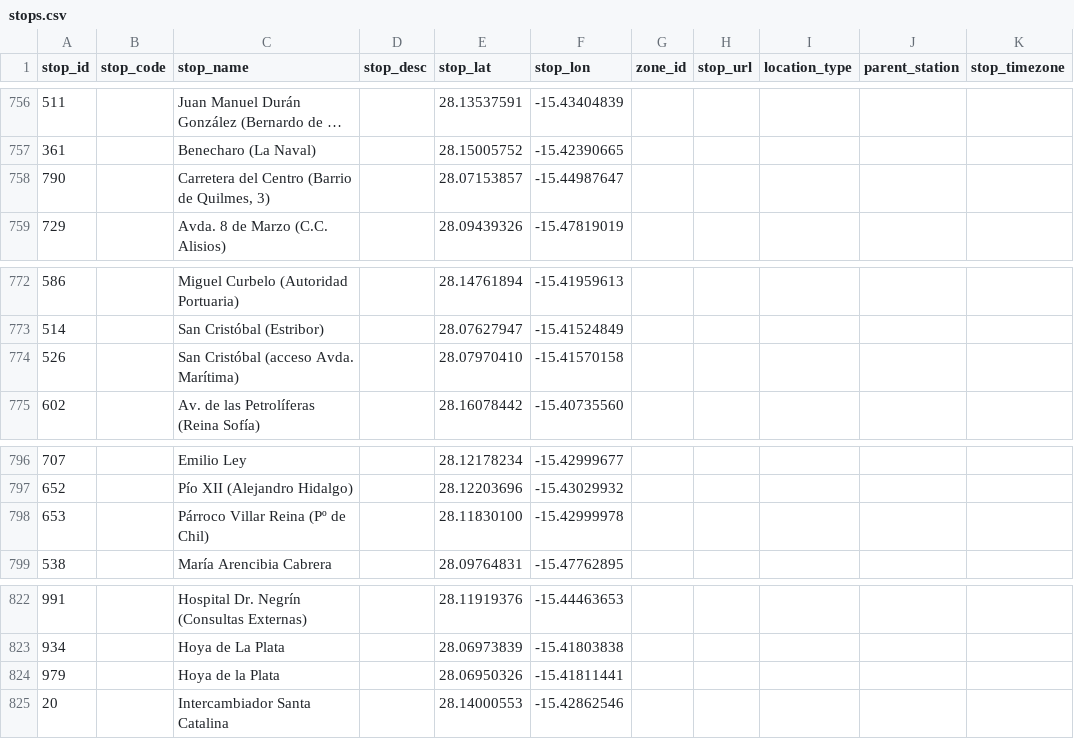
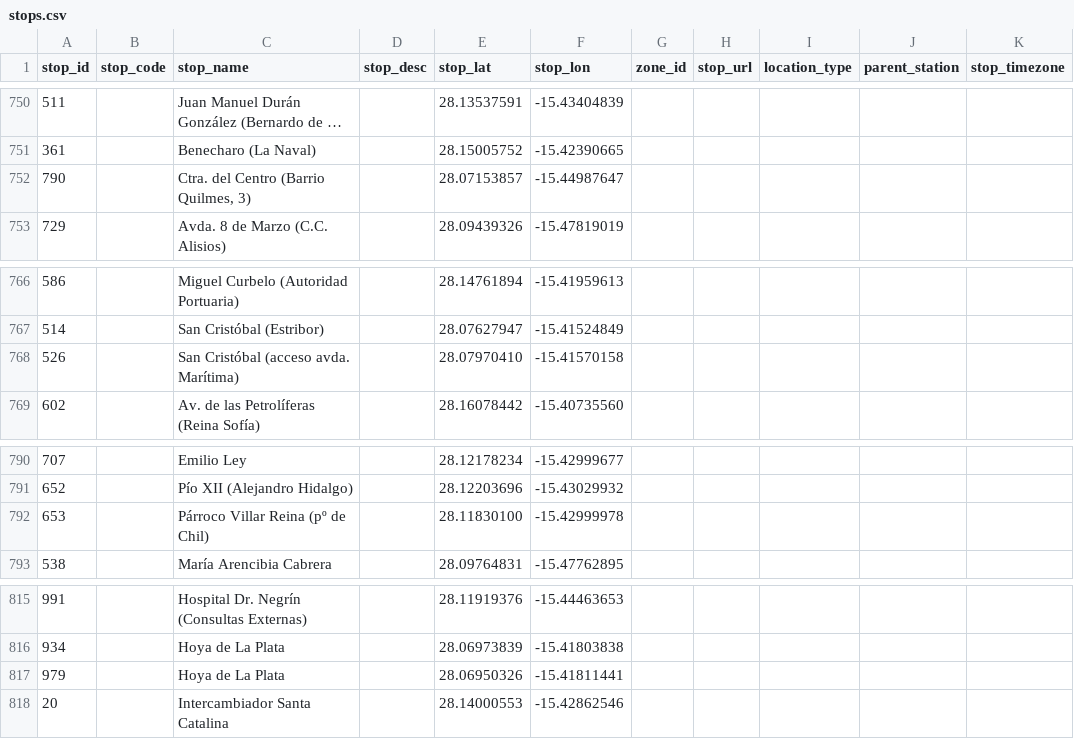
Before and after one commit to Vicente015/tuparada, a CSV file: apps/server/src/data/transit/stops.csv, drawn as a sheet; only a part is shown, gaps mark what is left out; long unchanged cells end in …; addresses are those after the commit; the diff covers the shown part only; the diff names each change by its address in the sheet, - before the commit and + after, or states it on an @@ line.

```diff
--- a/apps/server/src/data/transit/stops.csv
+++ b/apps/server/src/data/transit/stops.csv
-C752 (stop_name): Carretera del Centro (Barrio de Quilmes, 3)
+C752 (stop_name): Ctra. del Centro (Barrio Quilmes, 3)
-C768 (stop_name): San Cristóbal (acceso Avda. Marítima)
+C768 (stop_name): San Cristóbal (acceso avda. Marítima)
-C792 (stop_name): Párroco Villar Reina (Pº de Chil)
+C792 (stop_name): Párroco Villar Reina (pº de Chil)
-C817 (stop_name): Hoya de la Plata
+C817 (stop_name): Hoya de La Plata
```
Also changed, not shown: 4 added rows, 9 removed rows and 21 edited cells elsewhere in this file, apps/server/src/data/transit/calendar_dates.csv, apps/server/src/data/transit/routes.csv, 5 other files.
